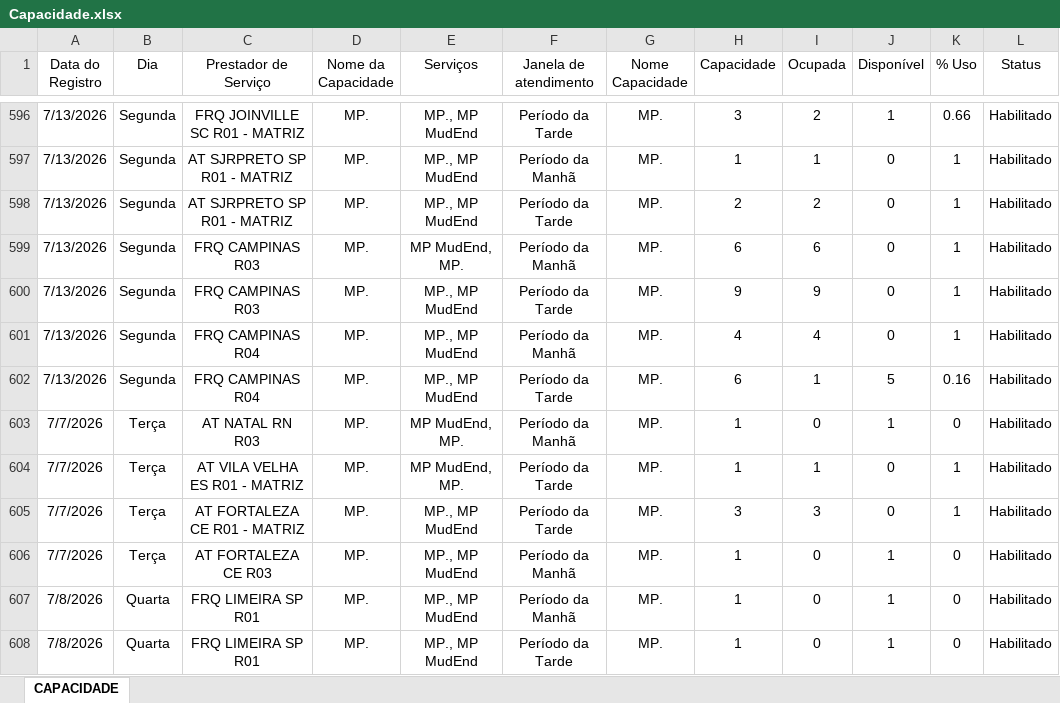
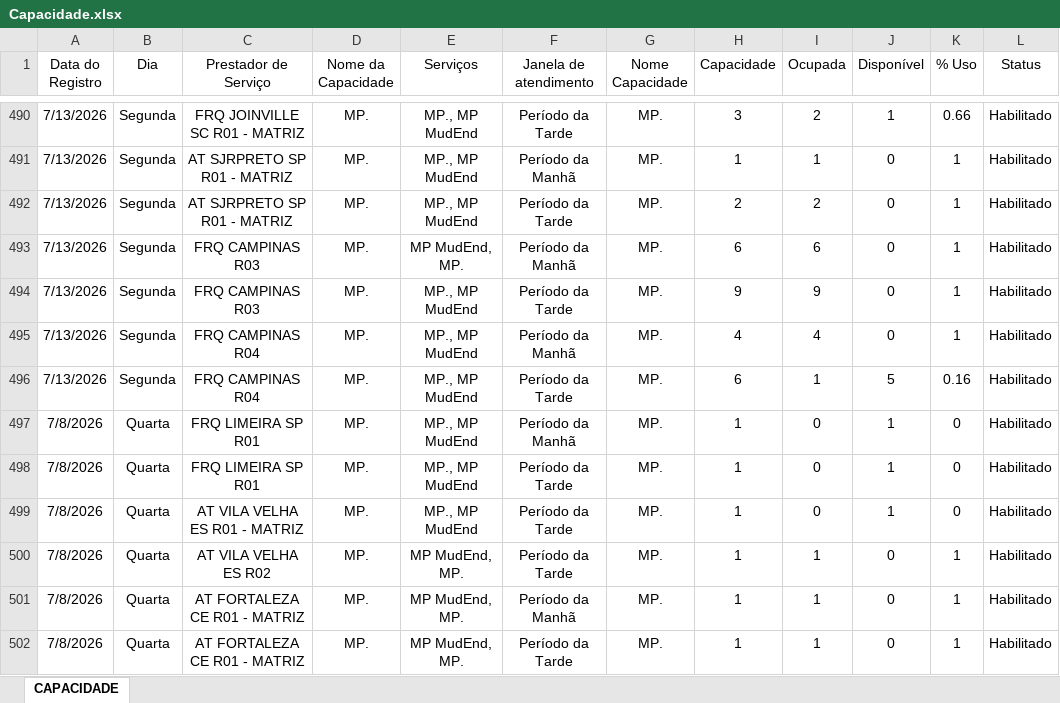
Before and after one commit to pedrofregulhe/mp, an Excel workbook: Capacidade.xlsx, sheet CAPACIDADE, drawn as a sheet; only a part is shown, gaps mark what is left out; the shorter side is filled out with more unchanged rows; values as stored, in another font and other column widths than the file's, no borders; removed rows and columns are numbered as before the commit, all else as after; the diff covers the shown part only; the diff names each change by its address in the sheet, - before the commit and + after, or states it on an @@ line.

```diff
--- a/Capacidade.xlsx (sheet CAPACIDADE)
+++ b/Capacidade.xlsx (sheet CAPACIDADE)
-row 603: 7/7/2026 | Terça | AT NATAL RN R03 | MP. | MP MudEnd, MP. | Período da Manhã | MP. | 1 | 0 | 1 | 0 | Habilitado
-row 604: 7/7/2026 | Terça | AT VILA VELHA ES R01 - MATRIZ | MP. | MP MudEnd, MP. | Período da Tarde | MP. | 1 | 1 | 0 | 1 | Habilitado
-row 605: 7/7/2026 | Terça | AT FORTALEZA CE R01 - MATRIZ | MP. | MP., MP MudEnd | Período da Tarde | MP. | 3 | 3 | 0 | 1 | Habilitado
-row 606: 7/7/2026 | Terça | AT FORTALEZA CE R03 | MP. | MP., MP MudEnd | Período da Manhã | MP. | 1 | 0 | 1 | 0 | Habilitado
```
Also changed, not shown: 28 added rows, 124 removed rows and 6 edited cells elsewhere in this sheet.
